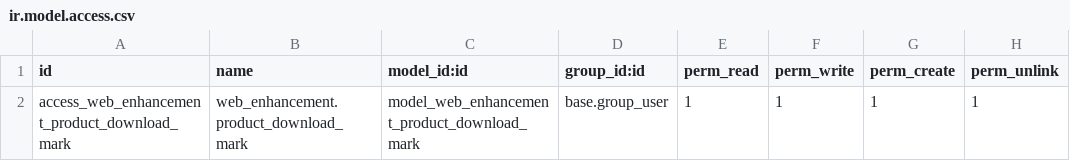
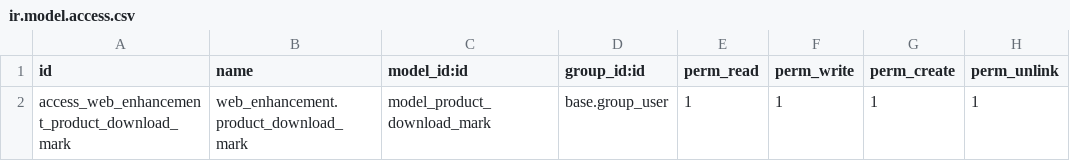
Before and after one commit to etarsi/odoo-custom-addons, a CSV file: et/web_enhancement/security/ir.model.access.csv, drawn as a sheet.

Commit message:
feat: se agrego una actualizacion en la busqueda de las imagenes

```diff
--- a/et/web_enhancement/security/ir.model.access.csv
+++ b/et/web_enhancement/security/ir.model.access.csv
@@ -1,2 +1,2 @@
 id,name,model_id:id,group_id:id,perm_read,perm_write,perm_create,perm_unlink
-access_web_enhancement_product_download_mark,web_enhancement.product_download_mark,model_web_enhancement_product_download_mark,base.group_user,1,1,1,1
+access_web_enhancement_product_download_mark,web_enhancement.product_download_mark,model_product_download_mark,base.group_user,1,1,1,1
```
